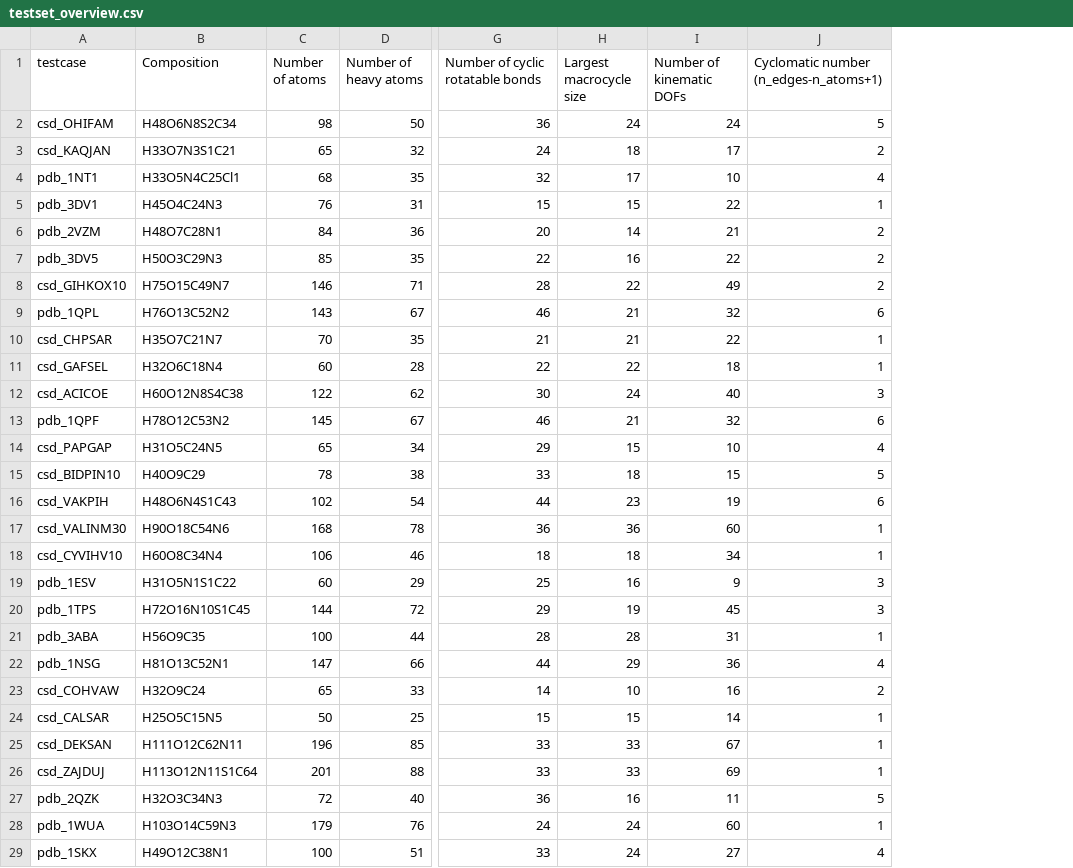
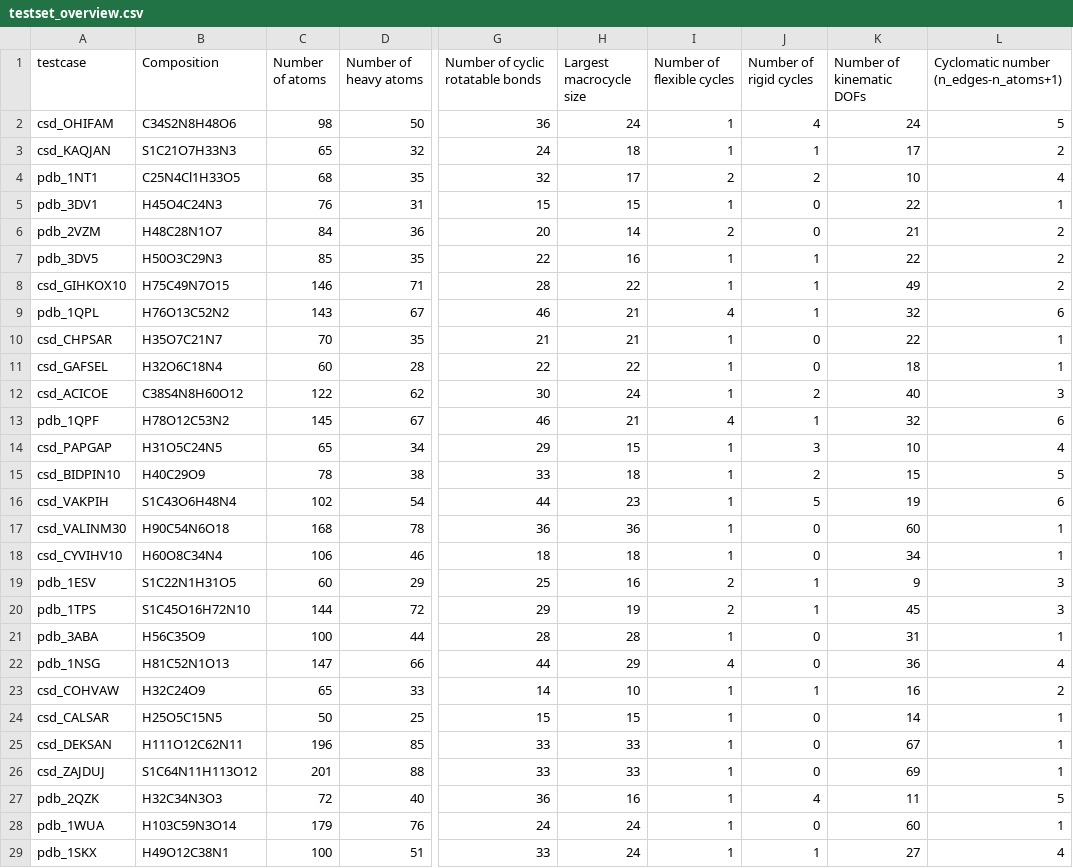
Before and after one commit to TheorChemGroup/mcr-benchmark, a CSV file: si_data/testset_overview.csv, drawn as a sheet; only a part is shown, gaps mark what is left out; the diff covers the shown part only; the diff names each change by its address in the sheet, - before the commit and + after, or states it on an @@ line.

```diff
--- a/si_data/testset_overview.csv
+++ b/si_data/testset_overview.csv
+column I (Number of flexible cycles), rows 2-29: 1 | 1 | 2 | 1 | 2 | 1 | 1 | 4 | 1 | 1 | 1 | 4 | 1 | 1 | 1 | 1 | 1 | 2 | 2 | 1 | 4 | 1 | 1 | 1 | 1 | 1 | 1 | 1
+column J (Number of rigid cycles), rows 2-29: 4 | 1 | 2 | 0 | 0 | 1 | 1 | 1 | 0 | 0 | 2 | 1 | 3 | 2 | 5 | 0 | 0 | 1 | 1 | 0 | 0 | 1 | 0 | 0 | 0 | 4 | 0 | 1
-B2 (Composition): H48O6N8S2C34
+B2 (Composition): C34S2N8H48O6
-B3 (Composition): H33O7N3S1C21
+B3 (Composition): S1C21O7H33N3
-B4 (Composition): H33O5N4C25Cl1
+B4 (Composition): C25N4Cl1H33O5
-B6 (Composition): H48O7C28N1
+B6 (Composition): H48C28N1O7
-B8 (Composition): H75O15C49N7
+B8 (Composition): H75C49N7O15
-B12 (Composition): H60O12N8S4C38
+B12 (Composition): C38S4N8H60O12
-B15 (Composition): H40O9C29
+B15 (Composition): H40C29O9
-B16 (Composition): H48O6N4S1C43
+B16 (Composition): S1C43O6H48N4
-B17 (Composition): H90O18C54N6
+B17 (Composition): H90C54N6O18
-B19 (Composition): H31O5N1S1C22
+B19 (Composition): S1C22N1H31O5
-B20 (Composition): H72O16N10S1C45
+B20 (Composition): S1C45O16H72N10
-B21 (Composition): H56O9C35
+B21 (Composition): H56C35O9
-B22 (Composition): H81O13C52N1
+B22 (Composition): H81C52N1O13
-B23 (Composition): H32O9C24
+B23 (Composition): H32C24O9
-B26 (Composition): H113O12N11S1C64
+B26 (Composition): S1C64N11H113O12
-B27 (Composition): H32O3C34N3
+B27 (Composition): H32C34N3O3
-B28 (Composition): H103O14C59N3
+B28 (Composition): H103C59N3O14
```
Also changed, not shown: 87 edited cells elsewhere in this file, 15 other files.
